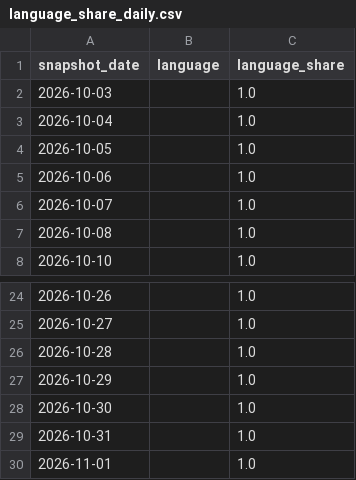
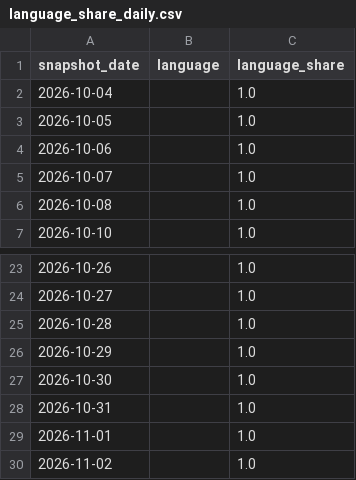
Before and after one commit to husy7/GitHub-TrendsInsight, a CSV file: data/processed/language_share_daily.csv, drawn as a sheet; only a part is shown, gaps mark what is left out; removed rows and columns are numbered as before the commit, all else as after; the diff names each change by its address in the sheet, - before the commit and + after, or states it on an @@ line.

```diff
--- a/data/processed/language_share_daily.csv
+++ b/data/processed/language_share_daily.csv
-row 2: 2026-10-03 |  | 1.0
+row 30: 2026-11-02 |  | 1.0
```
Also changed, not shown: data/processed/language_share_monthly.csv, data/processed/rank_momentum_daily_all.csv, 8 other files.
